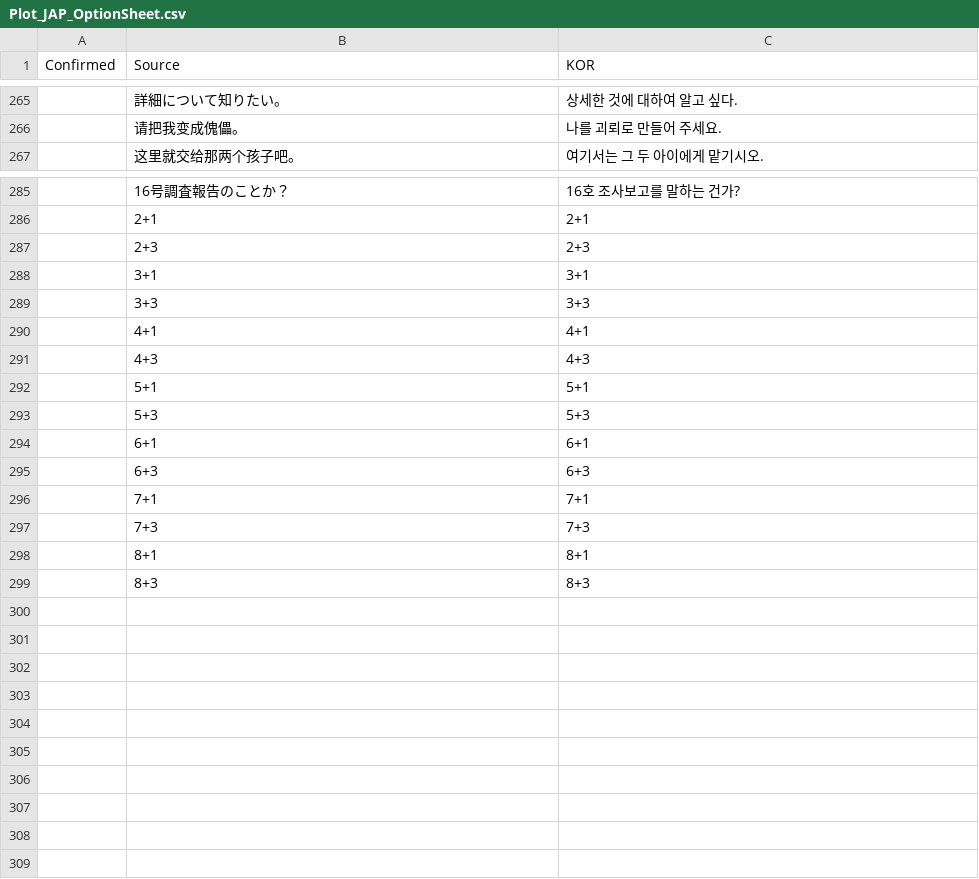
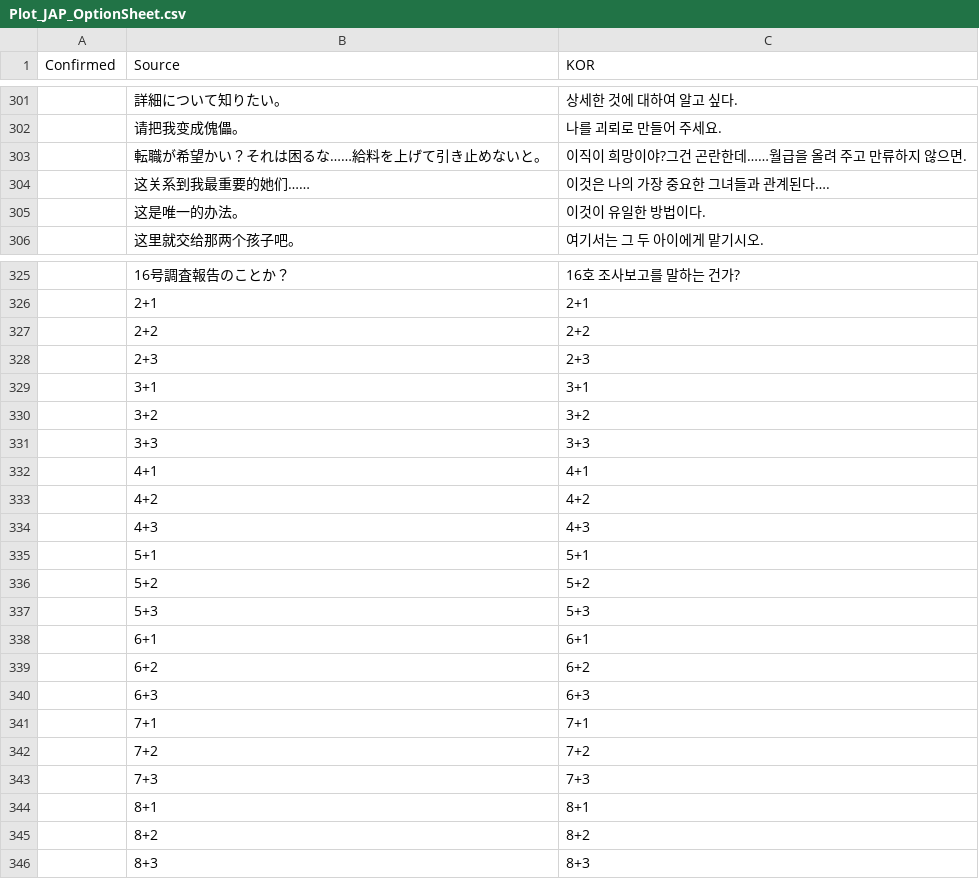
Before and after one commit to re4ever/AG_Translate_new, a CSV file: Plot_JAP_OptionSheet.csv, drawn as a sheet; only a part is shown, gaps mark what is left out; the diff covers the shown part only; the diff names each change by its address in the sheet, - before the commit and + after, or states it on an @@ line.

Commit message:
Option 버그 수정

```diff
--- a/Plot_JAP_OptionSheet.csv
+++ b/Plot_JAP_OptionSheet.csv
+row 303:  | 転職が希望かい？それは困るな……給料を上げて引き止めないと。 | 이직이 희망이야?그건 곤란한데……월급을 올려 주고 만류하지 않으면.
+row 304:  | 这关系到我最重要的她们…… | 이것은 나의 가장 중요한 그녀들과 관계된다….
+row 305:  | 这是唯一的办法。 | 이것이 유일한 방법이다.
+row 327:  | 2+2 | 2+2
+row 330:  | 3+2 | 3+2
+row 333:  | 4+2 | 4+2
+row 336:  | 5+2 | 5+2
+row 339:  | 6+2 | 6+2
+row 342:  | 7+2 | 7+2
+row 345:  | 8+2 | 8+2
```
Also changed, not shown: 37 added rows elsewhere in this file, Plot_CN_OptionSheet.csv, ReplaceText.tsv, 37 other files.
